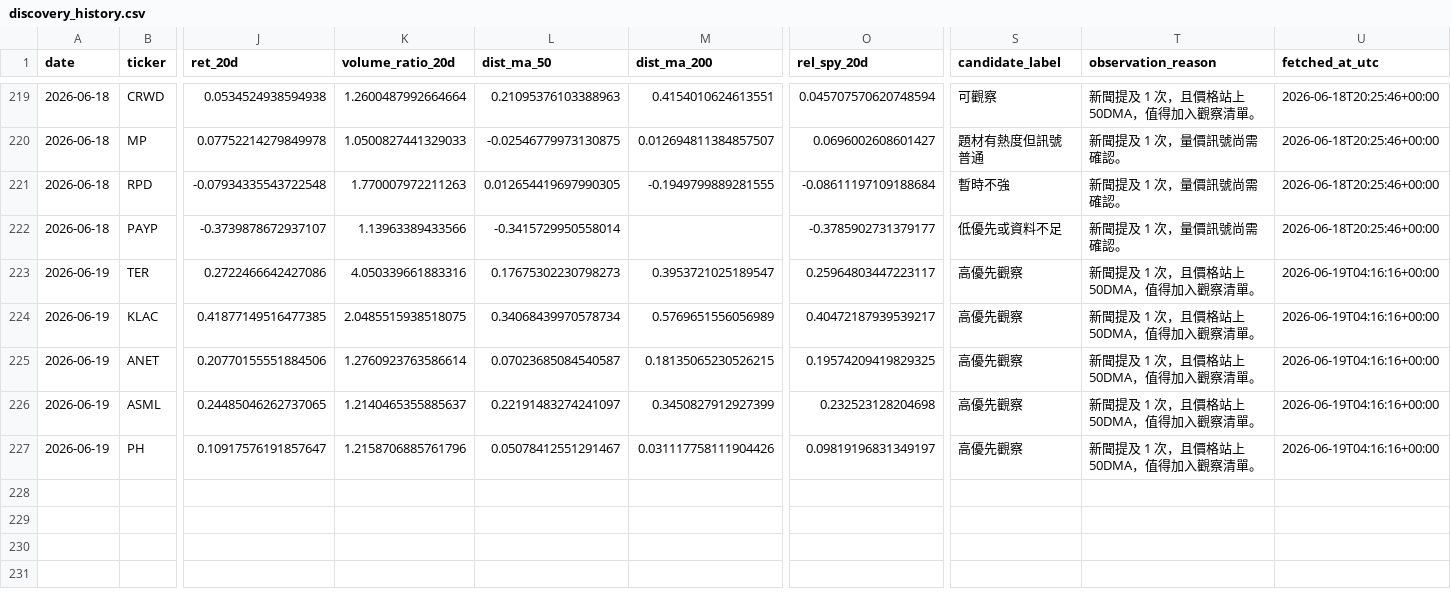
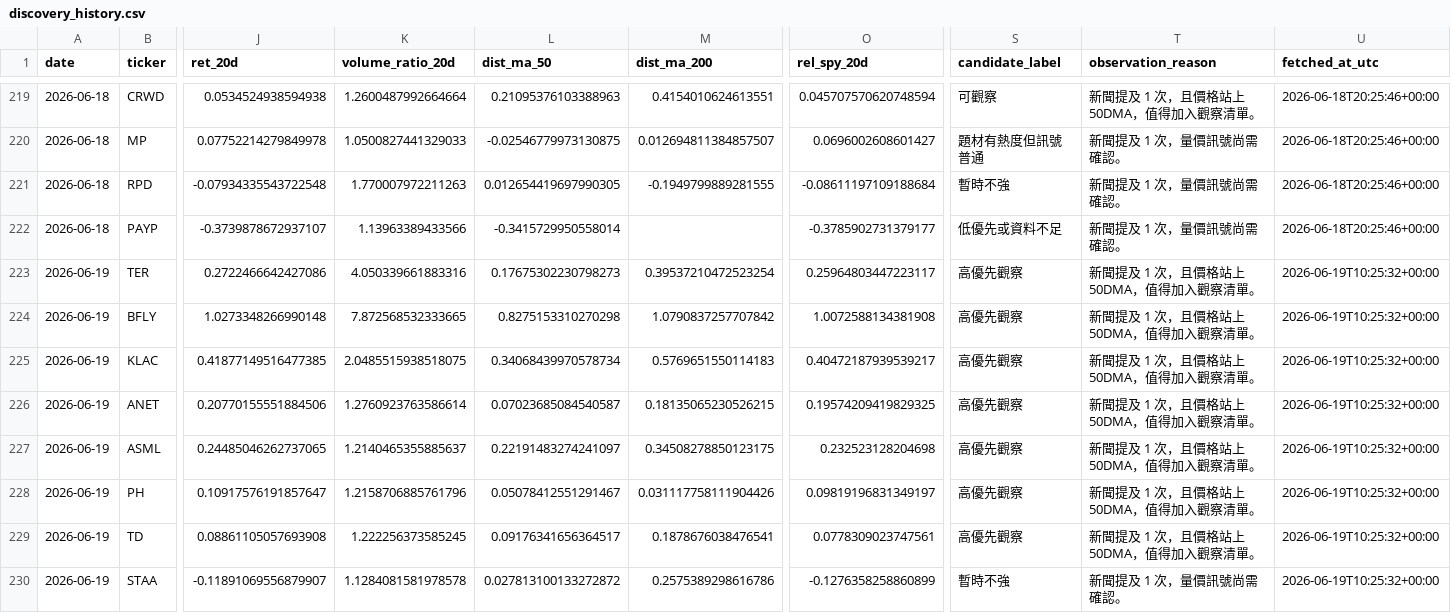
Before and after one commit to eric07079207-star/tech-market-monitor, a CSV file: data/觀察版資料/06_候選股追蹤/discovery_history.csv, drawn as a sheet; only a part is shown, gaps mark what is left out; addresses are those after the commit; rows hold the shown columns only; the diff names each change by its address in the sheet, - before the commit and + after, or states it on an @@ line.

```diff
--- a/data/觀察版資料/06_候選股追蹤/discovery_history.csv
+++ b/data/觀察版資料/06_候選股追蹤/discovery_history.csv
-M223 (dist_ma_200): 0.3953721025189547
+M223 (dist_ma_200): 0.39537210472523254
-U223 (fetched_at_utc): 2026-06-19T04:16:16+00:00
+U223 (fetched_at_utc): 2026-06-19T10:25:32+00:00
+row 224: 2026-06-19 | BFLY | 1.0273348266990148 | 7.872568532333665 | 0.8275153310270298 | 1.0790837257707842 | 1.0072588134381908 | 高優先觀察 | 新聞提及 1 次，且價格站上 50DMA，值得加入觀察清單。 | 2026-06-19T10:25:32+00:00
-M225 (dist_ma_200): 0.5769651556056989
+M225 (dist_ma_200): 0.5769651550114183
-U225:U228 (fetched_at_utc): 2026-06-19T04:16:16+00:00
+U225:U228 (fetched_at_utc): 2026-06-19T10:25:32+00:00
-M227 (dist_ma_200): 0.3450827912927399
+M227 (dist_ma_200): 0.34508278850123175
+row 229: 2026-06-19 | TD | 0.08861105057693908 | 1.222256373585245 | 0.09176341656364517 | 0.1878676038476541 | 0.0778309023747561 | 高優先觀察 | 新聞提及 1 次，且價格站上 50DMA，值得加入觀察清單。 | 2026-06-19T10:25:32+00:00
+row 230: 2026-06-19 | STAA | -0.11891069556879907 | 1.1284081581978578 | 0.027813100133272872 | 0.2575389298616786 | -0.1276358258860899 | 暫時不強 | 新聞提及 1 次，量價訊號尚需確認。 | 2026-06-19T10:25:32+00:00
```
Also changed, not shown: data/cache/update_modules.csv, data/觀察版資料/04_國際新聞/tsla_keyword_news.csv, 55 other files.
